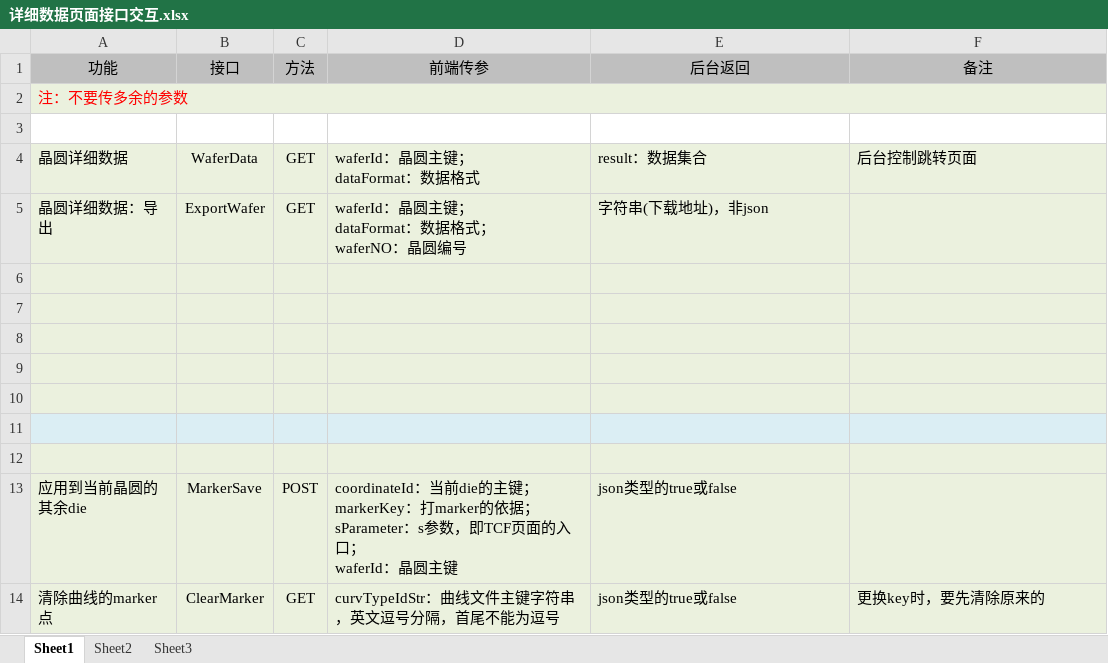
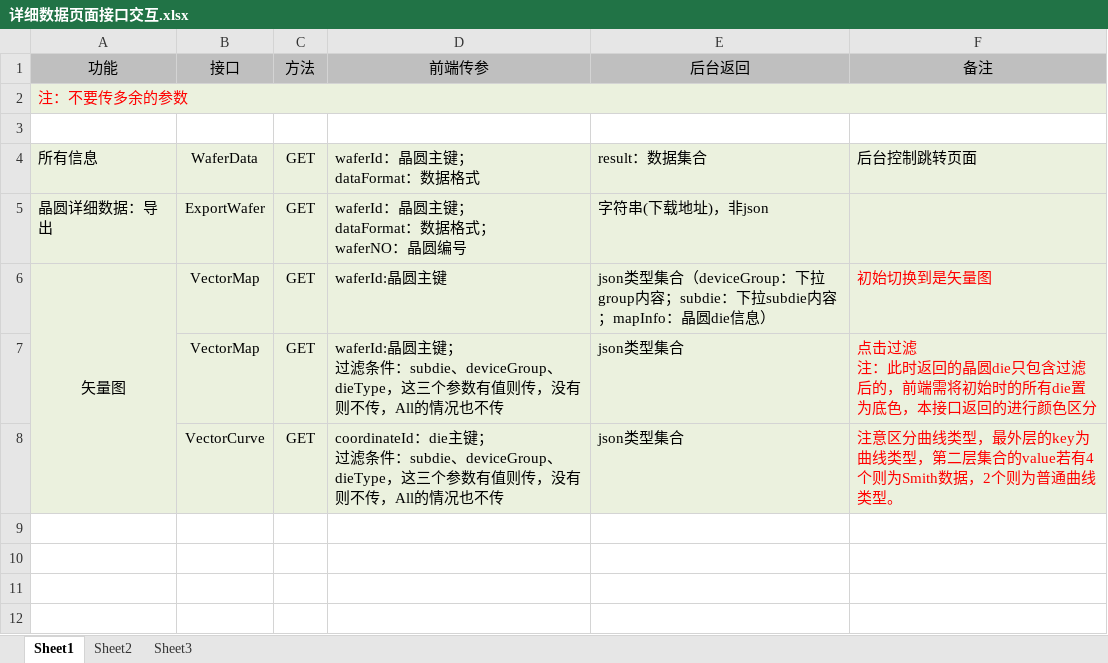
Before and after one commit to LGDHuaOPER/dataAnalysis, an Excel workbook: Documentation/接口交互文档版本记录/详细数据页面接口交互.xlsx, sheet Sheet1, drawn as a sheet; values as stored, in another font and other column widths than the file's, no borders; removed rows and columns are numbered as before the commit, all else as after; ↵ is a line break in a cell; the diff names each change by its address in the sheet, - before the commit and + after, or states it on an @@ line.

```diff
--- a/Documentation/接口交互文档版本记录/详细数据页面接口交互.xlsx (sheet Sheet1)
+++ b/Documentation/接口交互文档版本记录/详细数据页面接口交互.xlsx (sheet Sheet1)
-A4 (功能): 晶圆详细数据
+A4 (功能): 所有信息
-row 6: (empty)
+row 6: 矢量图 | VectorMap | GET | waferId:晶圆主键 | json类型集合（deviceGroup：下拉group内容；subdie：下拉subdie内容；mapInfo：晶圆die信息） | 初始切换到是矢量图
+A6:A8 merged
-row 7: (empty)
+row 7:  | VectorMap | GET | waferId:晶圆主键； ↵ 过滤条件：subdie、deviceGroup、dieType，这三个参数有值则传，没有则不传，All的情况也不传 | json类型集合 | 点击过滤 ↵ 注：此时返回的晶圆die只包含过滤后的，前端需将初始时的所有die置为底色，本接口返回的进行颜色区分
-row 8: (empty)
+row 8:  | VectorCurve | GET | coordinateId：die主键； ↵ 过滤条件：subdie、deviceGroup、dieType，这三个参数有值则传，没有则不传，All的情况也不传 | json类型集合 | 注意区分曲线类型，最外层的key为曲线类型，第二层集合的value若有4个则为Smith数据，2个则为普通曲线类型。
-row 9: (empty)
-row 10: (empty)
-row 11: (empty)
-row 12: (empty)
-row 13: 应用到当前晶圆的其余die | MarkerSave | POST | coordinateId：当前die的主键； ↵ markerKey：打marker的依据； ↵ sParameter：s参数，即TCF页面的入口； ↵ waferId：晶圆主键 | json类型的true或false
-row 14: 清除曲线的marker点 | ClearMarker | GET | curvTypeIdStr：曲线文件主键字符串，英文逗号分隔，首尾不能为逗号 | json类型的true或false | 更换key时，要先清除原来的
```
Also changed, not shown: 12 other files.
